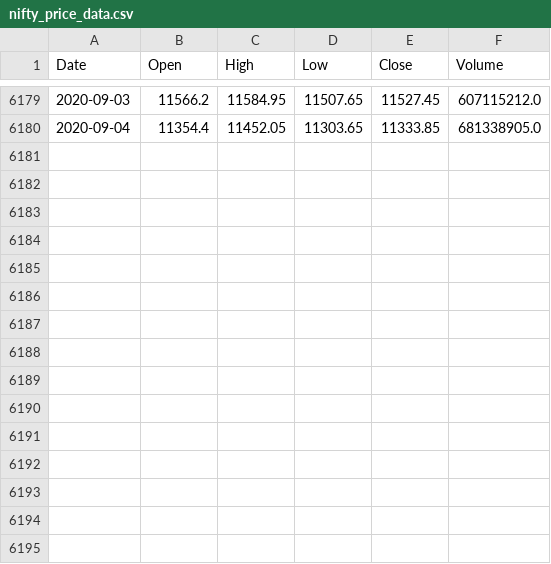
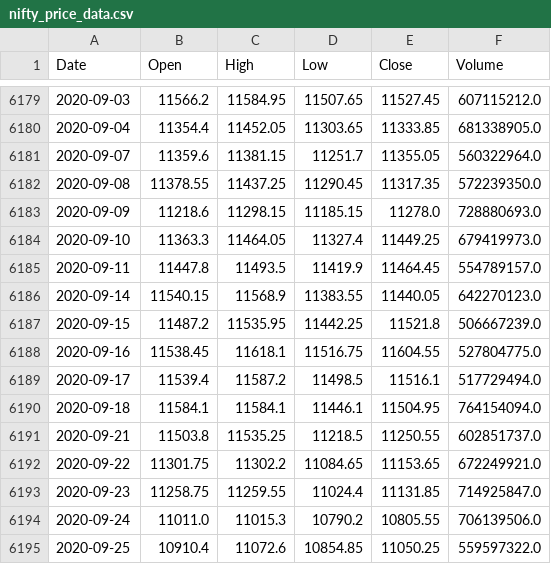
Before and after one commit to yantraguru/niftystats, a CSV file: data/nifty_price_data.csv, drawn as a sheet; only a part is shown, gaps mark what is left out.

Commit message:
updated data and return profile

```diff
--- a/data/nifty_price_data.csv
+++ b/data/nifty_price_data.csv
@@ -6180 +6180,16 @@ Date,Open,High,Low,Close,Volume
 2020-09-04,11354.4,11452.05,11303.65,11333.85,681338905.0
+2020-09-07,11359.6,11381.15,11251.7,11355.05,560322964.0
+2020-09-08,11378.55,11437.25,11290.45,11317.35,572239350.0
+2020-09-09,11218.6,11298.15,11185.15,11278.0,728880693.0
+2020-09-10,11363.3,11464.05,11327.4,11449.25,679419973.0
+2020-09-11,11447.8,11493.5,11419.9,11464.45,554789157.0
+2020-09-14,11540.15,11568.9,11383.55,11440.05,642270123.0
+2020-09-15,11487.2,11535.95,11442.25,11521.8,506667239.0
+2020-09-16,11538.45,11618.1,11516.75,11604.55,527804775.0
+2020-09-17,11539.4,11587.2,11498.5,11516.1,517729494.0
+2020-09-18,11584.1,11584.1,11446.1,11504.95,764154094.0
+2020-09-21,11503.8,11535.25,11218.5,11250.55,602851737.0
+2020-09-22,11301.75,11302.2,11084.65,11153.65,672249921.0
+2020-09-23,11258.75,11259.55,11024.4,11131.85,714925847.0
+2020-09-24,11011.0,11015.3,10790.2,10805.55,706139506.0
+2020-09-25,10910.4,11072.6,10854.85,11050.25,559597322.0
```
Also changed, not shown: 2 other files.
